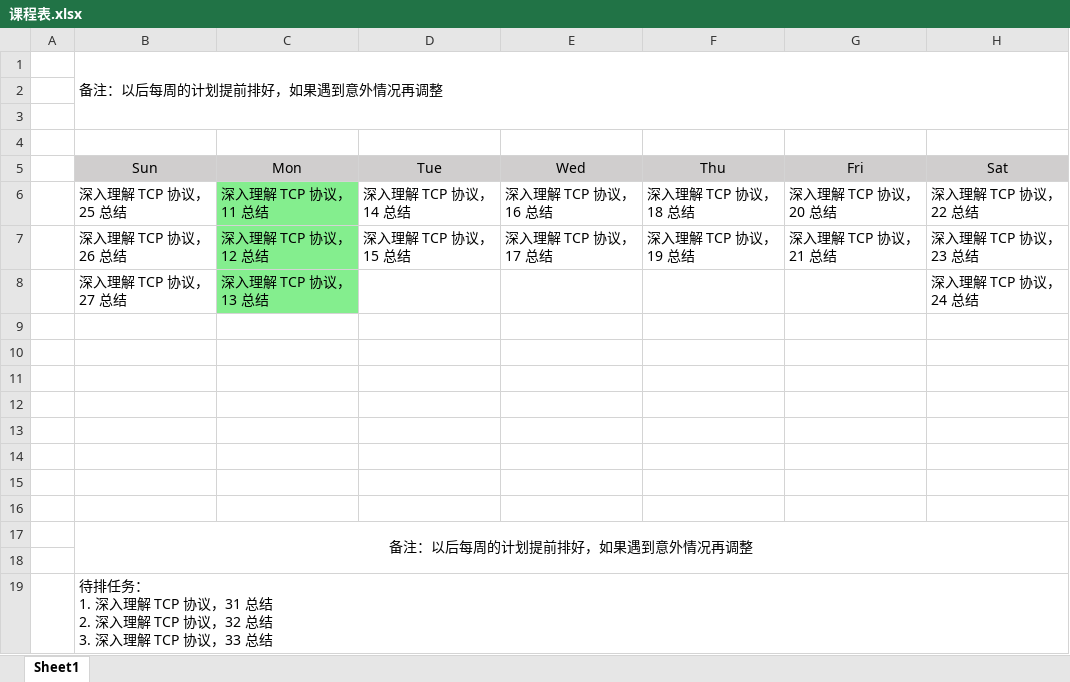
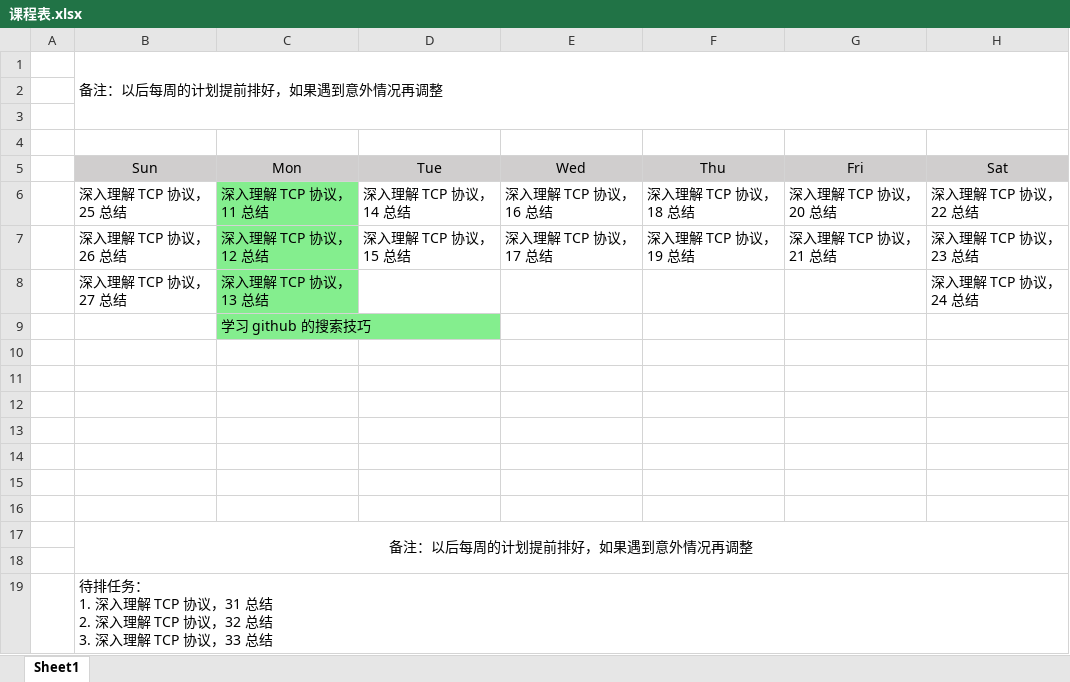
Before and after one commit to zhixiangyuan/zhixiangyuan.github.io, an Excel workbook: tmp/课程表.xlsx, sheet Sheet1, drawn as a sheet; values as stored, in another font and other column widths than the file's, no borders; the diff names each change by its address in the sheet, - before the commit and + after, or states it on an @@ line.

Commit message:
生成博客

```diff
--- a/tmp/课程表.xlsx (sheet Sheet1)
+++ b/tmp/课程表.xlsx (sheet Sheet1)
-C9 (Mon): (empty)
+C9 (Mon): 学习 github 的搜索技巧
-C9 fill: none
+C9 fill: #84EE8E
```
